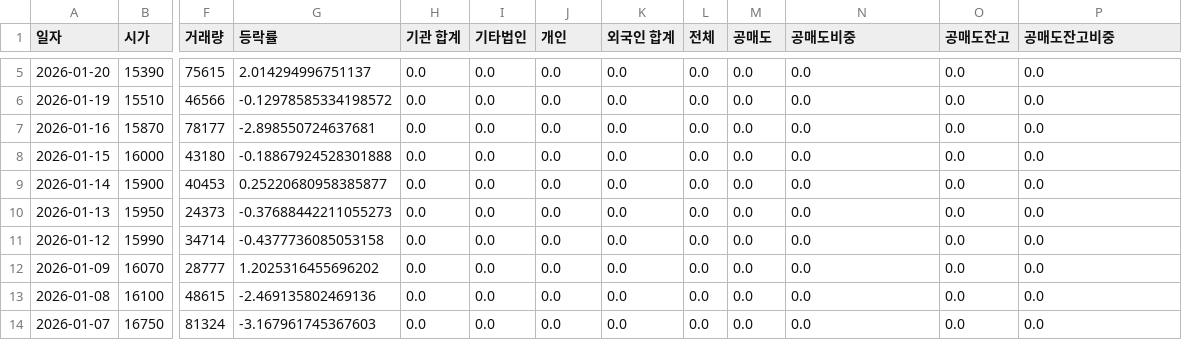
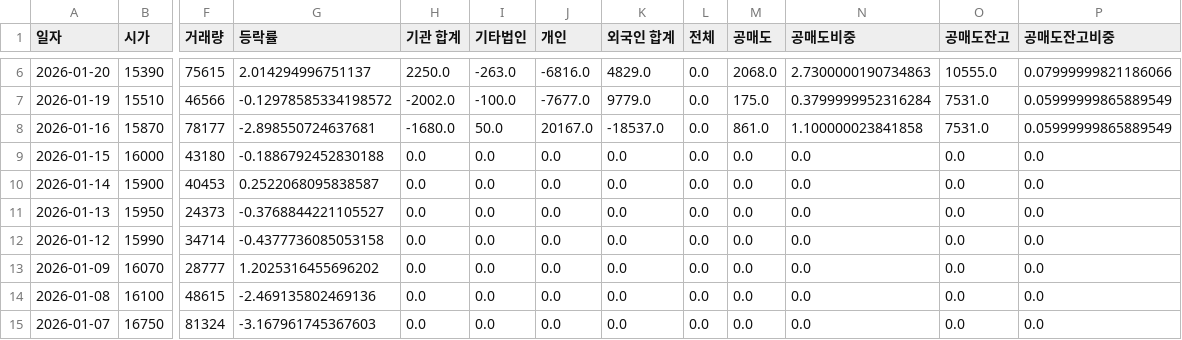
Before and after one commit to ccyun95/Internet_telecom_payment_work, a CSV file: data/Hecto_Innovation_214180_stock_data.csv, drawn as a sheet; only a part is shown, gaps mark what is left out; addresses are those after the commit; the diff covers the shown part only; the diff names each change by its address in the sheet, - before the commit and + after, or states it on an @@ line.

```diff
--- a/data/Hecto_Innovation_214180_stock_data.csv
+++ b/data/Hecto_Innovation_214180_stock_data.csv
-H6 (기관 합계): 0.0
+H6 (기관 합계): 2250.0
-I6 (기타법인): 0.0
+I6 (기타법인): -263.0
-J6 (개인): 0.0
+J6 (개인): -6816.0
-K6 (외국인 합계): 0.0
+K6 (외국인 합계): 4829.0
-M6 (공매도): 0.0
+M6 (공매도): 2068.0
-N6 (공매도비중): 0.0
+N6 (공매도비중): 2.7300000190734863
-O6 (공매도잔고): 0.0
+O6 (공매도잔고): 10555.0
-P6 (공매도잔고비중): 0.0
+P6 (공매도잔고비중): 0.07999999821186066
-H7 (기관 합계): 0.0
+H7 (기관 합계): -2002.0
-I7 (기타법인): 0.0
+I7 (기타법인): -100.0
-J7 (개인): 0.0
+J7 (개인): -7677.0
-K7 (외국인 합계): 0.0
+K7 (외국인 합계): 9779.0
-M7 (공매도): 0.0
+M7 (공매도): 175.0
-N7 (공매도비중): 0.0
+N7 (공매도비중): 0.3799999952316284
-O7:O8 (공매도잔고): 0.0
+O7:O8 (공매도잔고): 7531.0
-P7:P8 (공매도잔고비중): 0.0
+P7:P8 (공매도잔고비중): 0.05999999865889549
-H8 (기관 합계): 0.0
+H8 (기관 합계): -1680.0
-I8 (기타법인): 0.0
+I8 (기타법인): 50.0
-J8 (개인): 0.0
+J8 (개인): 20167.0
-K8 (외국인 합계): 0.0
+K8 (외국인 합계): -18537.0
-M8 (공매도): 0.0
+M8 (공매도): 861.0
-N8 (공매도비중): 0.0
+N8 (공매도비중): 1.100000023841858
-G9 (등락률): -0.18867924528301888
+G9 (등락률): -0.1886792452830188
-G10 (등락률): 0.25220680958385877
+G10 (등락률): 0.2522068095838587
-G11 (등락률): -0.37688442211055273
+G11 (등락률): -0.3768844221105527
```
Also changed, not shown: 1 added row and 25 edited cells elsewhere in this file, data/ITcen_Global_124500_stock_data.csv, data/Kakao_035720_stock_data.csv, 8 other files.
